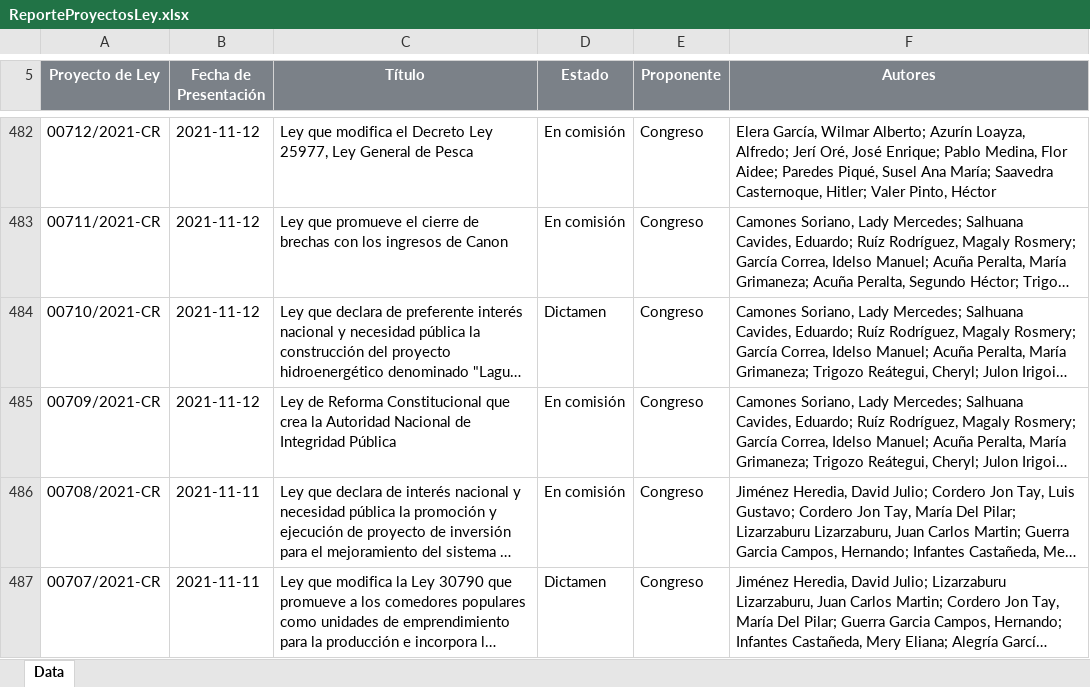
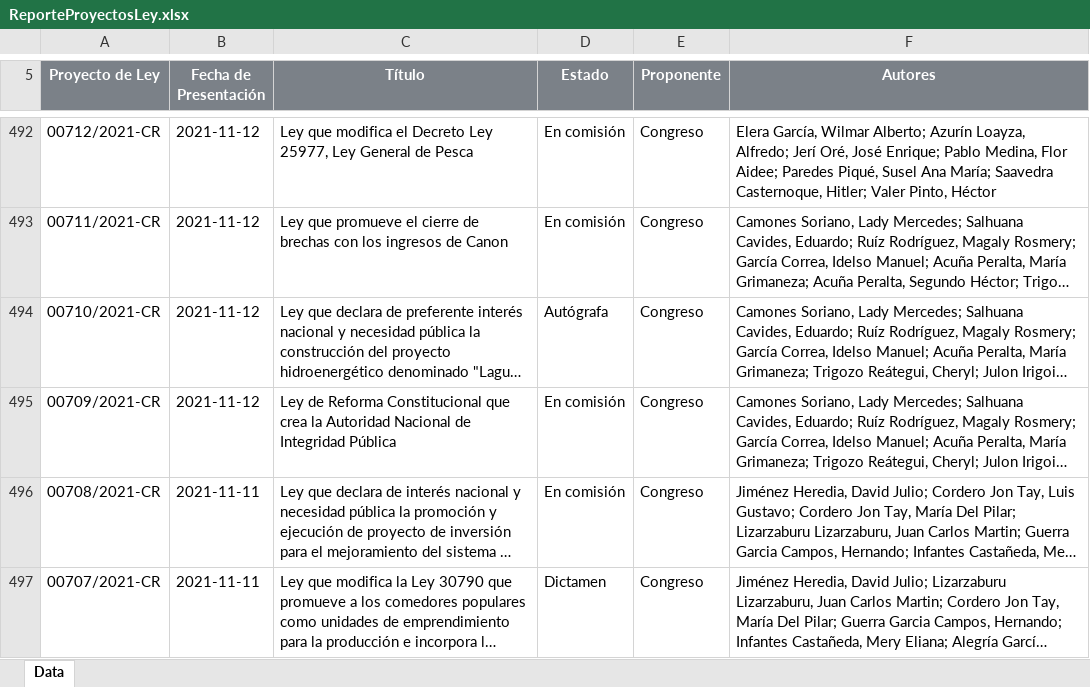
Before and after one commit to CesarAHN/congreso-peru-proyectos-de-ley, an Excel workbook: ReporteProyectosLey.xlsx, sheet Data, drawn as a sheet; only a part is shown, gaps mark what is left out; long unchanged cells end in …; values as stored, in another font and other column widths than the file's, no borders; charts and pictures not drawn; addresses are those after the commit; the diff covers the shown part only; the diff names each change by its address in the sheet, - before the commit and + after, or states it on an @@ line.

Commit message:
Fecha 24-01-2022

```diff
--- a/ReporteProyectosLey.xlsx (sheet Data)
+++ b/ReporteProyectosLey.xlsx (sheet Data)
-D494 (Estado): Dictamen
+D494 (Estado): Autógrafa
```
Also changed, not shown: 10 added rows and 39 edited cells elsewhere in this sheet, 17 other files.
